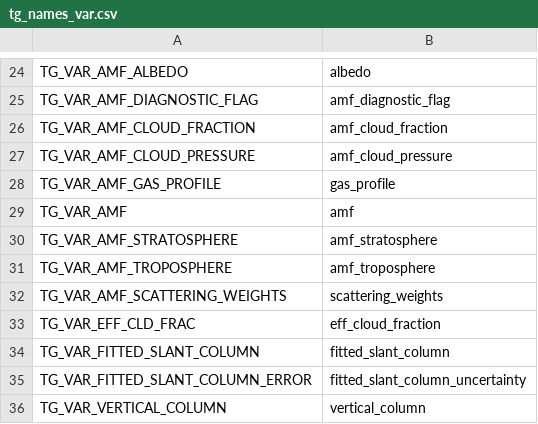
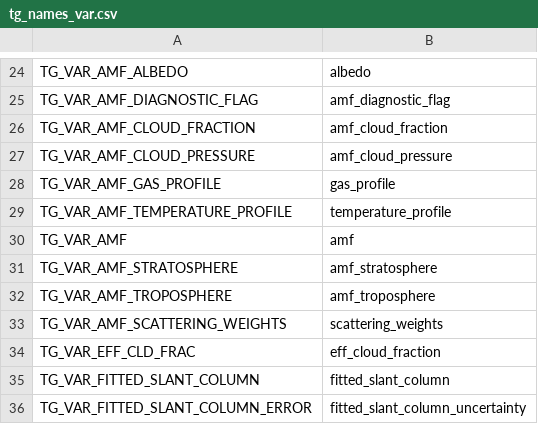
Before and after one commit to Smithsonian/tempo_sdpc, a CSV file: L1_trace_gas/src/tg_names_var.csv, drawn as a sheet; only a part is shown, gaps mark what is left out; the shorter side is filled out with more unchanged rows; the diff names each change by its address in the sheet, - before the commit and + after, or states it on an @@ line.

Commit message:
L1_trace_gas: add air T profile to support_data group

```diff
--- a/L1_trace_gas/src/tg_names_var.csv
+++ b/L1_trace_gas/src/tg_names_var.csv
+row 29: TG_VAR_AMF_TEMPERATURE_PROFILE | temperature_profile
```
Also changed, not shown: 2 other files.
